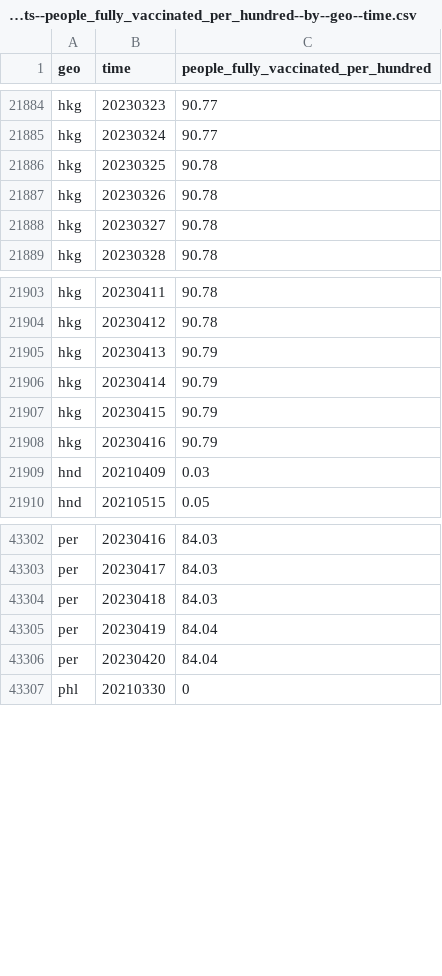
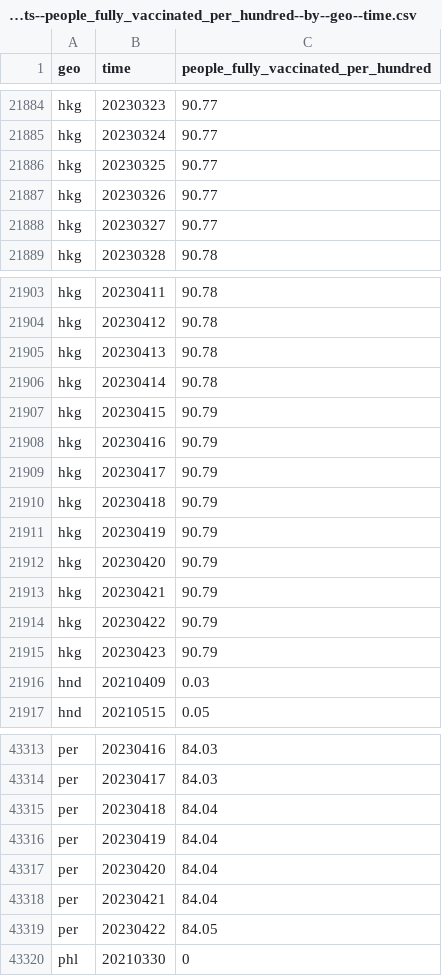
Before and after one commit to open-numbers/ddf--open_numbers--owid_covid_19, a CSV file: ddf--datapoints--people_fully_vaccinated_per_hundred--by--geo--time.csv, drawn as a sheet; only a part is shown, gaps mark what is left out; the diff covers the shown part only.

```diff
--- a/ddf--datapoints--people_fully_vaccinated_per_hundred--by--geo--time.csv
+++ b/ddf--datapoints--people_fully_vaccinated_per_hundred--by--geo--time.csv
@@ -21885,5 +21885,5 @@ hkg,20230323,90.77
 hkg,20230324,90.77
-hkg,20230325,90.78
-hkg,20230326,90.78
-hkg,20230327,90.78
+hkg,20230325,90.77
+hkg,20230326,90.77
+hkg,20230327,90.77
 hkg,20230328,90.78
@@ -21904,6 +21904,13 @@ hkg,20230411,90.78
 hkg,20230412,90.78
-hkg,20230413,90.79
-hkg,20230414,90.79
+hkg,20230413,90.78
+hkg,20230414,90.78
 hkg,20230415,90.79
 hkg,20230416,90.79
+hkg,20230417,90.79
+hkg,20230418,90.79
+hkg,20230419,90.79
+hkg,20230420,90.79
+hkg,20230421,90.79
+hkg,20230422,90.79
+hkg,20230423,90.79
 hnd,20210409,0.03
@@ -43303,5 +43314,7 @@ per,20230416,84.03
 per,20230417,84.03
-per,20230418,84.03
+per,20230418,84.04
 per,20230419,84.04
 per,20230420,84.04
+per,20230421,84.04
+per,20230422,84.05
 phl,20210330,0
```
Also changed, not shown: 7 added rows and 85 edited cells elsewhere in this file, ddf--datapoints--hosp_patients_smoothed--by--geo--time.csv, ddf--datapoints--total_boosters--by--geo--time.csv, 45 other files.
